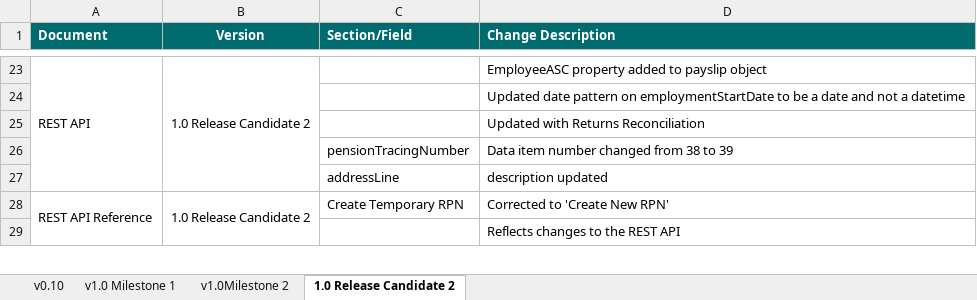
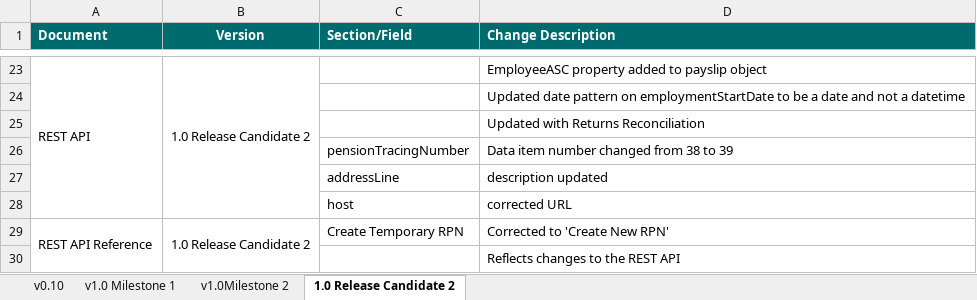
Before and after one commit to revtestaccount/paye-employers-documentation, an Excel workbook: Schema Publication Changelog.xlsx, sheet 1.0 Release Candidate 2, drawn as a sheet; only a part is shown, gaps mark what is left out; values as stored, in another font and other column widths than the file's, no borders; the diff names each change by its address in the sheet, - before the commit and + after, or states it on an @@ line.

Commit message:
corrected host url in api.json

```diff
--- a/Schema Publication Changelog.xlsx (sheet 1.0 Release Candidate 2)
+++ b/Schema Publication Changelog.xlsx (sheet 1.0 Release Candidate 2)
+row 28:  |  | host | corrected URL
```
Also changed, not shown: 2 other files.
